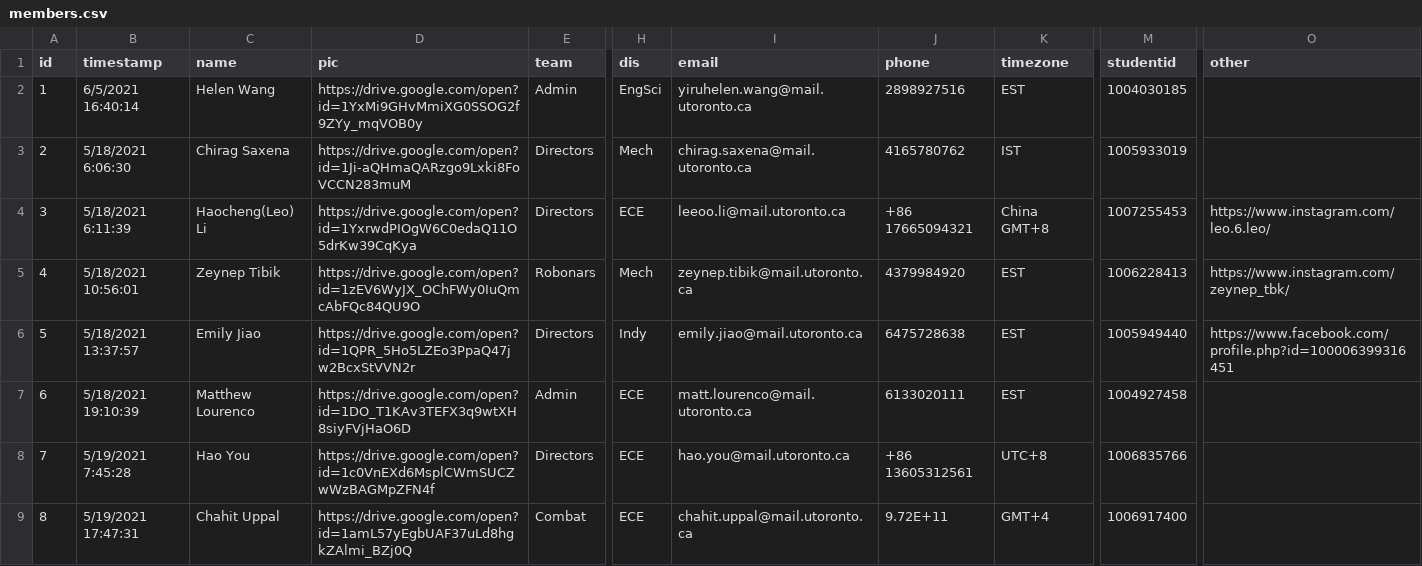
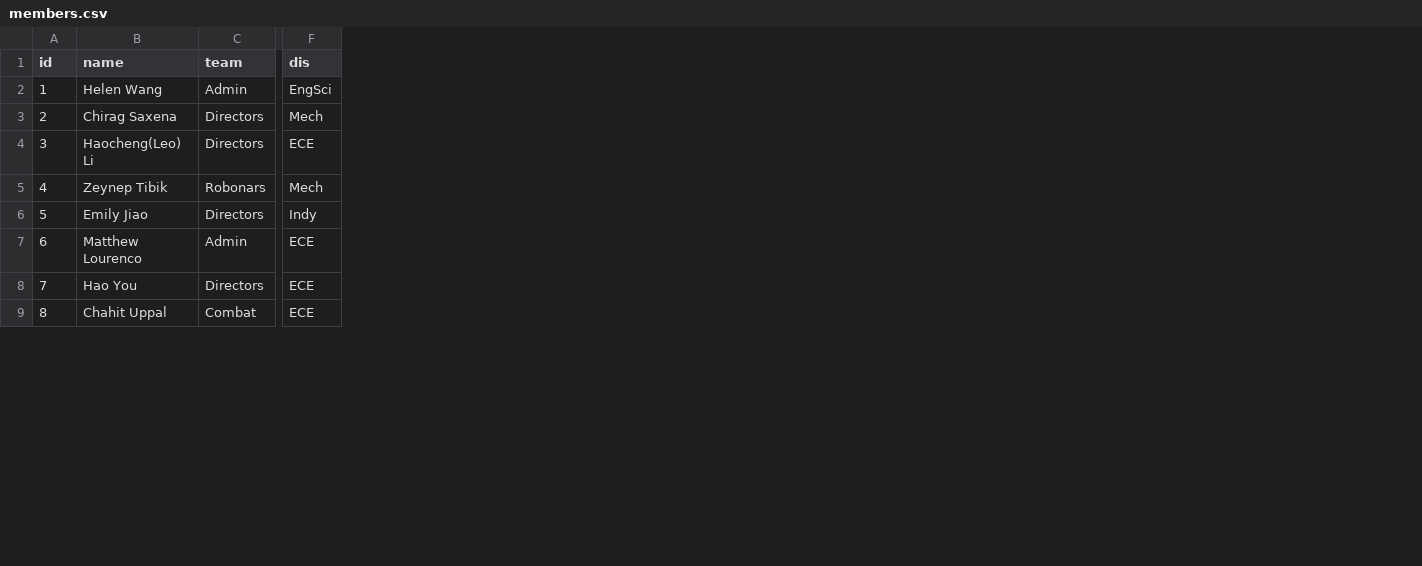
Before and after one commit to utra/utra.github.io, a CSV file: _data/members.csv, drawn as a sheet; only a part is shown, gaps mark what is left out; the diff names each change by its address in the sheet, - before the commit and + after, or states it on an @@ line.

Commit message:
update

```diff
--- a/_data/members.csv
+++ b/_data/members.csv
-column B (timestamp), rows 2-9: 6/5/2021 16:40:14 | 5/18/2021 6:06:30 | 5/18/2021 6:11:39 | 5/18/2021 10:56:01 | 5/18/2021 13:37:57 | 5/18/2021 19:10:39 | 5/19/2021 7:45:28 | 5/19/2021 17:47:31
-column D (pic), rows 2-9: https://drive.google.com/open?id=1YxMi9GHvMmiXG0SSOG2f9ZYy_mqVOB0y | https://drive.google.com/open?id=1Ji-aQHmaQARzgo9Lxki8FoVCCN283muM | https://drive.google.com/open?id=1YxrwdPIOgW6C0edaQ11O5drKw39CqKya | https://drive.google.com/open?id=1zEV6WyJX_OChFWy0IuQmcAbFQc84QU9O | https://drive.google.com/open?id=1QPR_5Ho5LZEo3PpaQ47jw2BcxStVVN2r | https://drive.google.com/open?id=1DO_T1KAv3TEFX3q9wtXH8siyFVjHaO6D | https://drive.google.com/open?id=1c0VnEXd6MsplCWmSUCZwWzBAGMpZFN4f | https://drive.google.com/open?id=1amL57yEgbUAF37uLd8hgkZAlmi_BZj0Q
-column I (email), rows 2-9: yiruhelen.wang@mail.utoronto.ca | chirag.saxena@mail.utoronto.ca | leeoo.li@mail.utoronto.ca | zeynep.tibik@mail.utoronto.ca | emily.jiao@mail.utoronto.ca | matt.lourenco@mail.utoronto.ca | hao.you@mail.utoronto.ca | chahit.uppal@mail.utoronto.ca
-column J (phone), rows 2-9: 2898927516 | 4165780762 | +86 17665094321 | 4379984920 | 6475728638 | 6133020111 | +86 13605312561 | 9.72E+11
-column K (timezone), rows 2-9: EST | IST | China GMT+8 | EST | EST | EST | UTC+8 | GMT+4
-column M (studentid), rows 2-9: 1004030185 | 1005933019 | 1007255453 | 1006228413 | 1005949440 | 1004927458 | 1006835766 | 1006917400
-column O (other), rows 4-6: https://www.instagram.com/leo.6.leo/ | https://www.instagram.com/zeynep_tbk/ | https://www.facebook.com/profile.php?id=100006399316451
```
